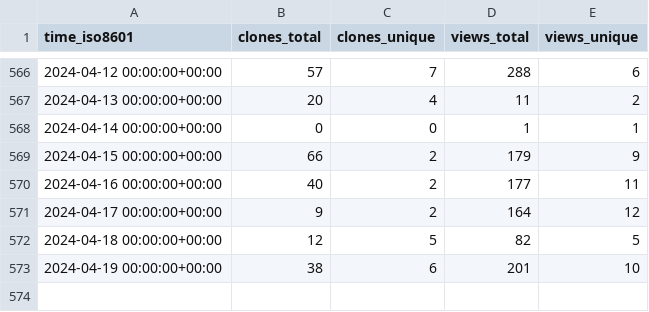
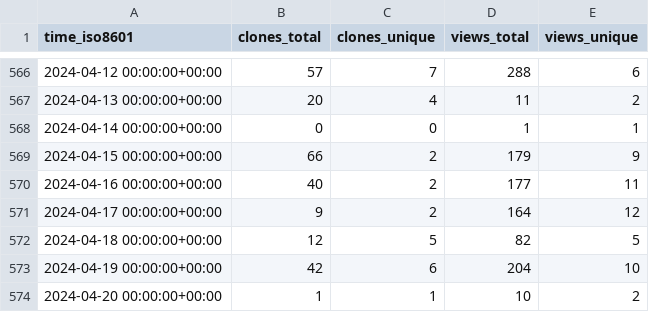
Before and after one commit to jonescompneurolab/hnn-tracking, a CSV file: jonescompneurolab/hnn-core/ghrs-data/views_clones_aggregate.csv, drawn as a sheet; only a part is shown, gaps mark what is left out.

```diff
--- a/jonescompneurolab/hnn-core/ghrs-data/views_clones_aggregate.csv
+++ b/jonescompneurolab/hnn-core/ghrs-data/views_clones_aggregate.csv
@@ -572,2 +572,3 @@ time_iso8601,clones_total,clones_unique,views_total,views_unique
 2024-04-18 00:00:00+00:00,12,5,82,5
-2024-04-19 00:00:00+00:00,38,6,201,10
+2024-04-19 00:00:00+00:00,42,6,204,10
+2024-04-20 00:00:00+00:00,1,1,10,2
```
Also changed, not shown: 1 other file.
